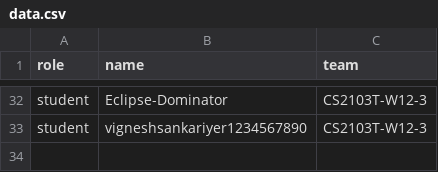
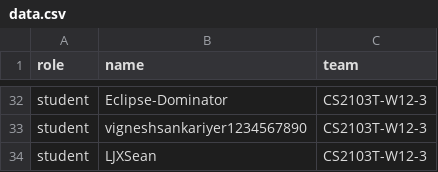
Before and after one commit to yucongkoo/public_data, a CSV file: data.csv, drawn as a sheet; only a part is shown, gaps mark what is left out.

Commit message:
Add Sean Lam to data.csv

```diff
--- a/data.csv
+++ b/data.csv
@@ -33 +33,2 @@ student,Eclipse-Dominator,CS2103T-W12-3
 student,vigneshsankariyer1234567890,CS2103T-W12-3
+student,LJXSean,CS2103T-W12-3
```
